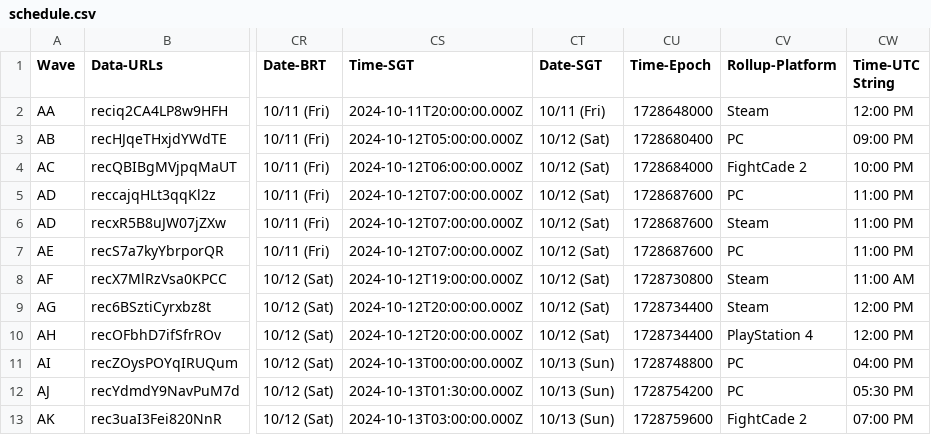
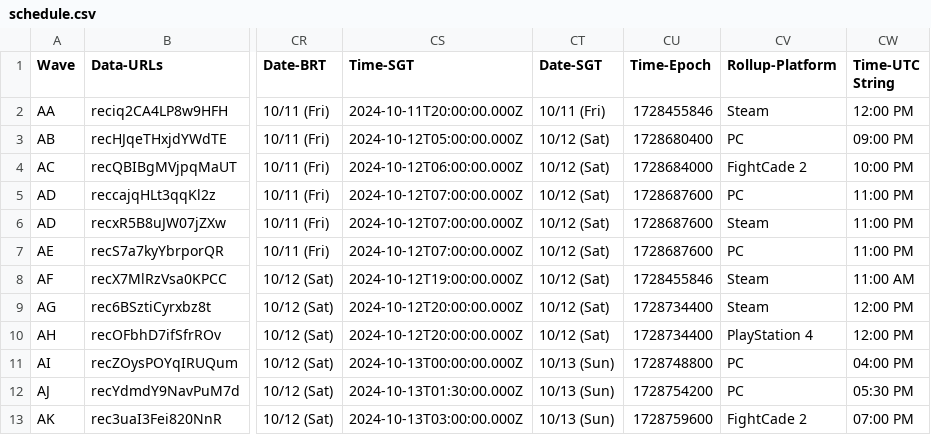
Before and after one commit to 956Productions/vortexgallery.moe, a CSV file: _data/schedule.csv, drawn as a sheet; only a part is shown, gaps mark what is left out; the diff names each change by its address in the sheet, - before the commit and + after, or states it on an @@ line.

Commit message:
schedule features

```diff
--- a/_data/schedule.csv
+++ b/_data/schedule.csv
-CU2 (Time-Epoch): 1728648000
+CU2 (Time-Epoch): 1728455846
-CU8 (Time-Epoch): 1728730800
+CU8 (Time-Epoch): 1728455846
```
Also changed, not shown: 5 other files.
